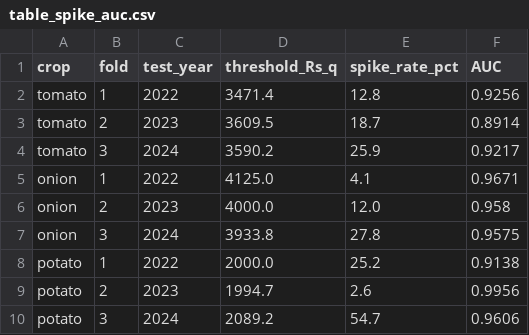
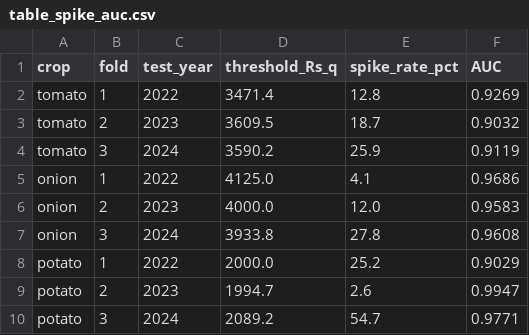
Before and after one commit to masroor01/TOP-Digital-Twin, a CSV file: Model_Output/table_spike_auc.csv, drawn as a sheet.

```diff
--- a/Model_Output/table_spike_auc.csv
+++ b/Model_Output/table_spike_auc.csv
@@ -1,10 +1,10 @@
 crop,fold,test_year,threshold_Rs_q,spike_rate_pct,AUC
-tomato,1,2022,3471.4,12.8,0.9256
-tomato,2,2023,3609.5,18.7,0.8914
-tomato,3,2024,3590.2,25.9,0.9217
-onion,1,2022,4125.0,4.1,0.9671
-onion,2,2023,4000.0,12.0,0.958
-onion,3,2024,3933.8,27.8,0.9575
-potato,1,2022,2000.0,25.2,0.9138
-potato,2,2023,1994.7,2.6,0.9956
-potato,3,2024,2089.2,54.7,0.9606
+tomato,1,2022,3471.4,12.8,0.9269
+tomato,2,2023,3609.5,18.7,0.9032
+tomato,3,2024,3590.2,25.9,0.9119
+onion,1,2022,4125.0,4.1,0.9686
+onion,2,2023,4000.0,12.0,0.9583
+onion,3,2024,3933.8,27.8,0.9608
+potato,1,2022,2000.0,25.2,0.9029
+potato,2,2023,1994.7,2.6,0.9947
+potato,3,2024,2089.2,54.7,0.9771
```
Also changed, not shown: Model_Output/ablation_raw_results.csv, Model_Output/table_ablation.csv, 11 other files.
